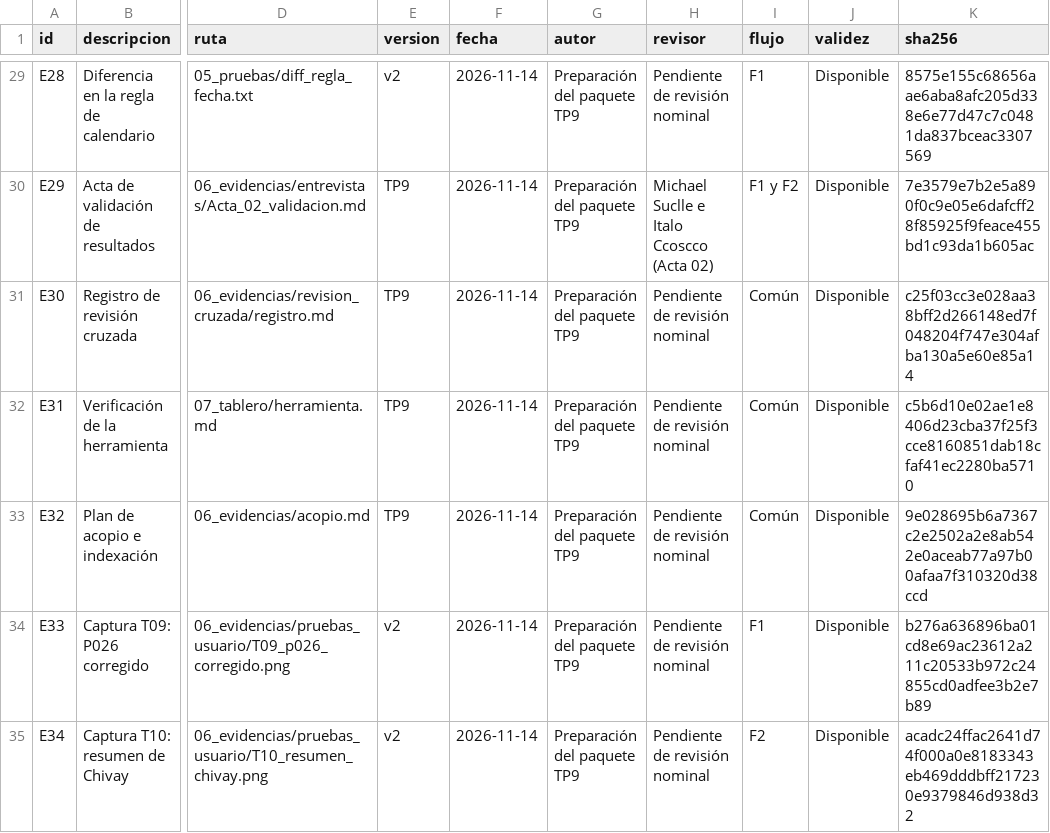
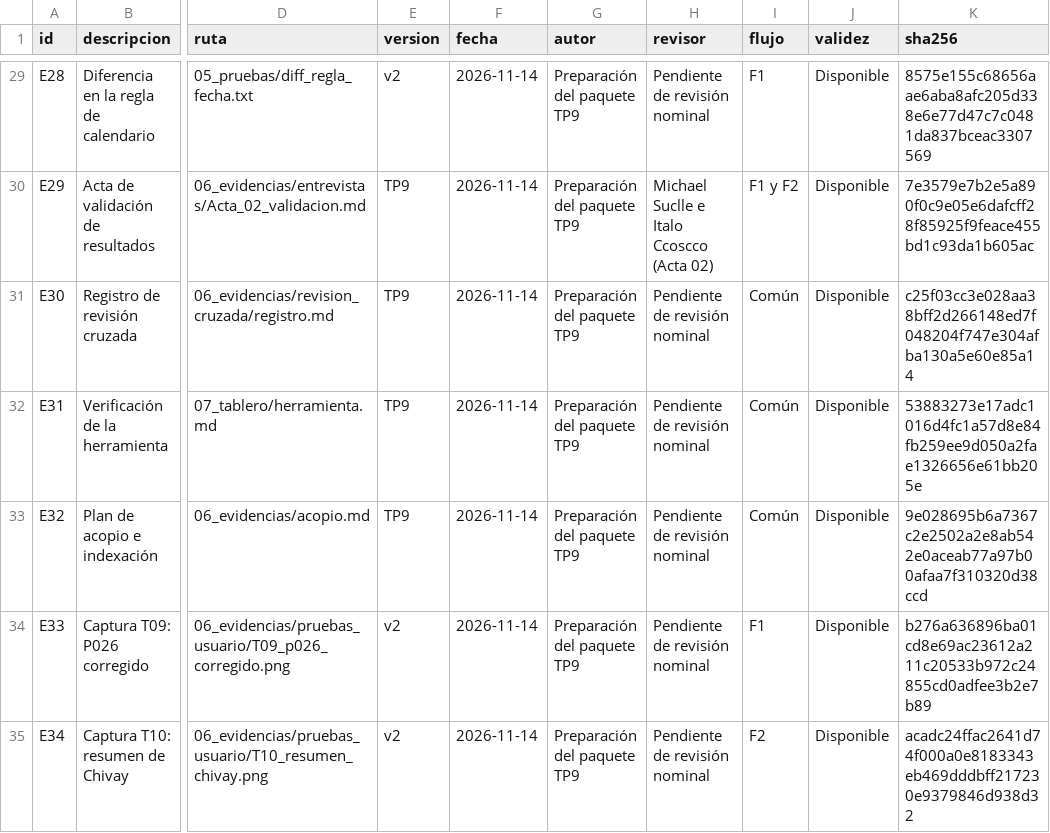
Before and after one commit to cmezav/panviz-scampi-tp9, a CSV file: 07_tablero/exportaciones/evidencias.csv, drawn as a sheet; only a part is shown, gaps mark what is left out; the diff names each change by its address in the sheet, - before the commit and + after, or states it on an @@ line.

```diff
--- a/07_tablero/exportaciones/evidencias.csv
+++ b/07_tablero/exportaciones/evidencias.csv
-K32 (sha256): c5b6d10e02ae1e8406d23cba37f25f3cce8160851dab18cfaf41ec2280ba5710
+K32 (sha256): 53883273e17adc1016d4fc1a57d8e84fb259ee9d050a2fae1326656e61bb205e
```
Also changed, not shown: 3 other files.
